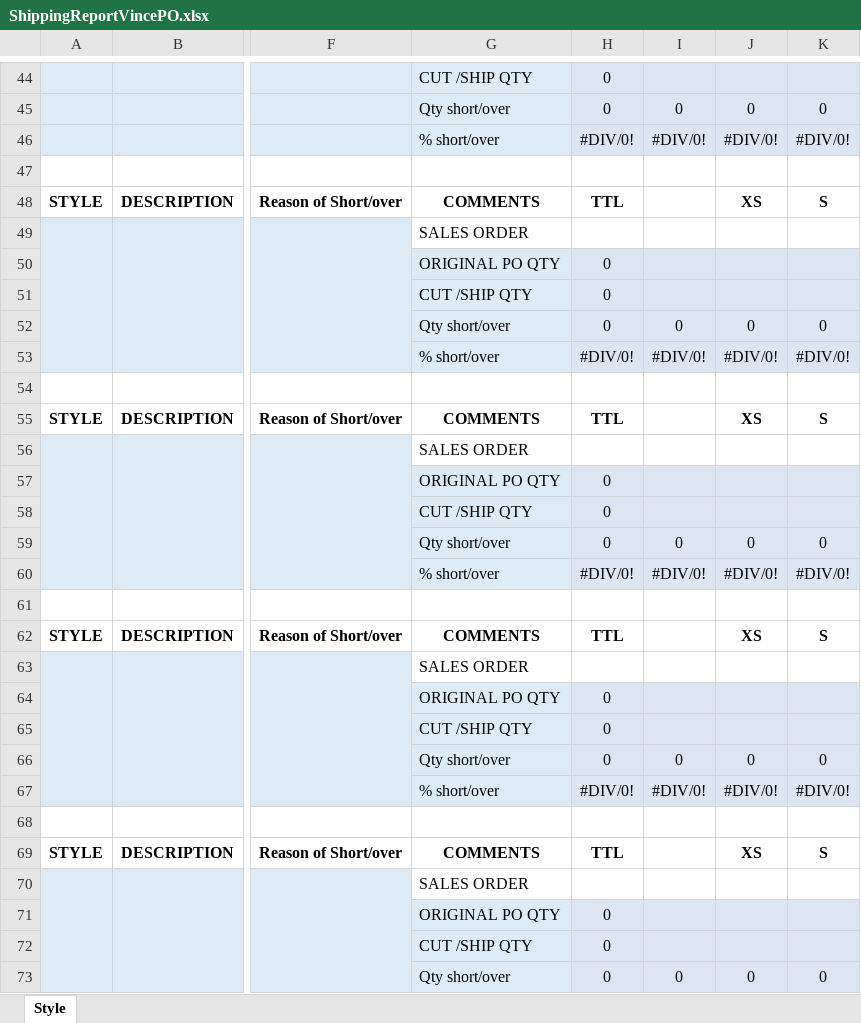
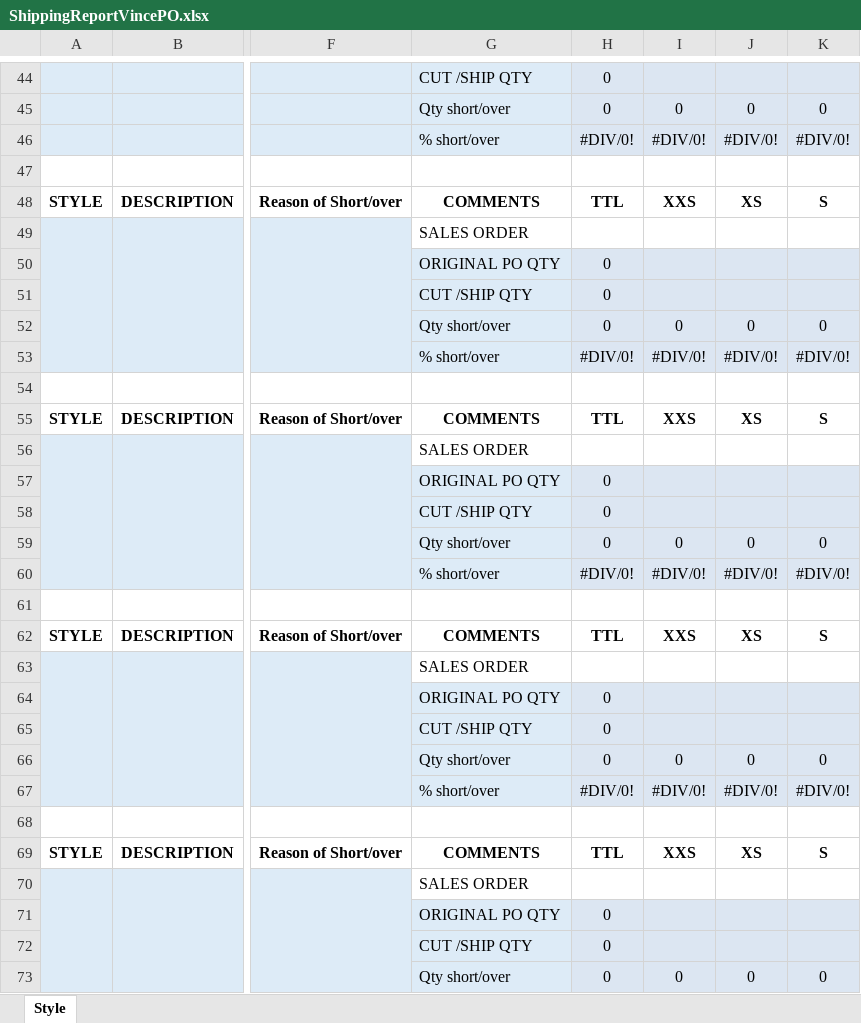
Before and after one commit to lendisolutions/Software-ERP-ASA, an Excel workbook: ERP.Presentacion/Excel/ShippingReportVincePO.xlsx, sheet Style, drawn as a sheet; only a part is shown, gaps mark what is left out; values as stored, in another font and other column widths than the file's, no borders; the diff covers the shown part only; the diff names each change by its address in the sheet, - before the commit and + after, or states it on an @@ line.

```diff
--- a/ERP.Presentacion/Excel/ShippingReportVincePO.xlsx (sheet Style)
+++ b/ERP.Presentacion/Excel/ShippingReportVincePO.xlsx (sheet Style)
-I48: (empty)
+I48: XXS
-I55: (empty)
+I55: XXS
-I62: (empty)
+I62: XXS
-I69: (empty)
+I69: XXS
```
Also changed, not shown: 5 edited cells elsewhere in this sheet, ERP.Presentacion/Excel/ShippingReportVinceStyle.xlsx.
